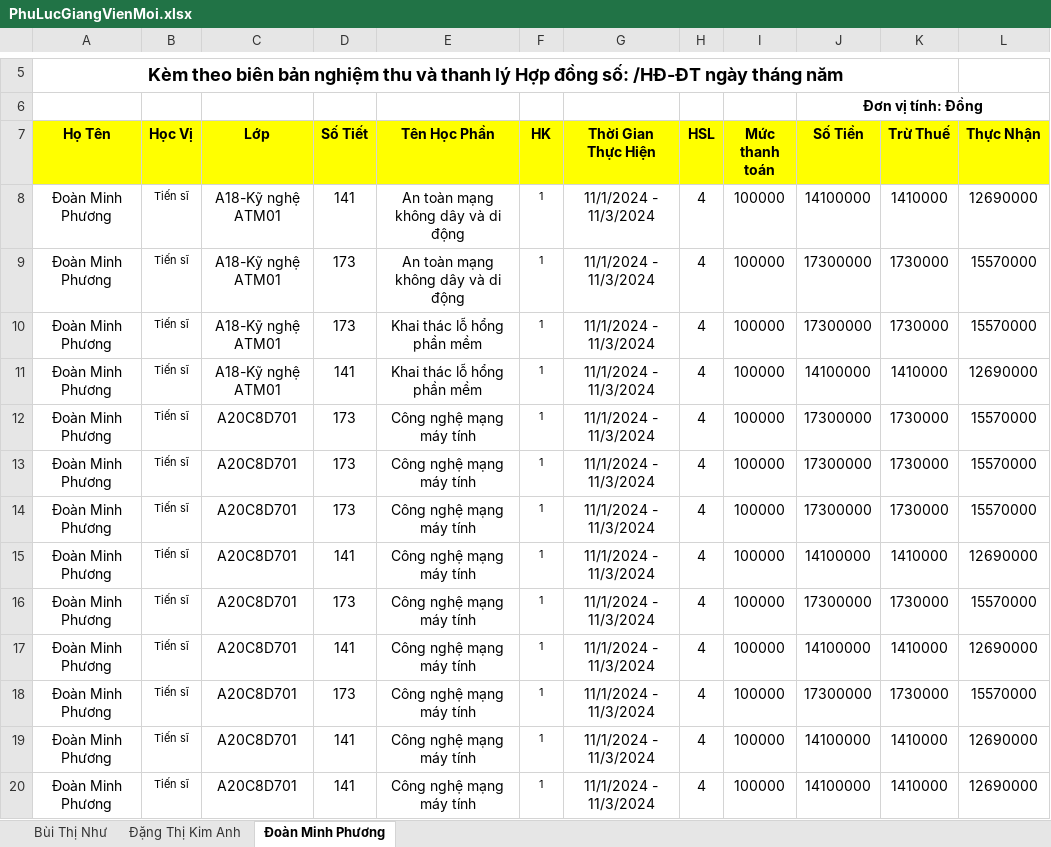
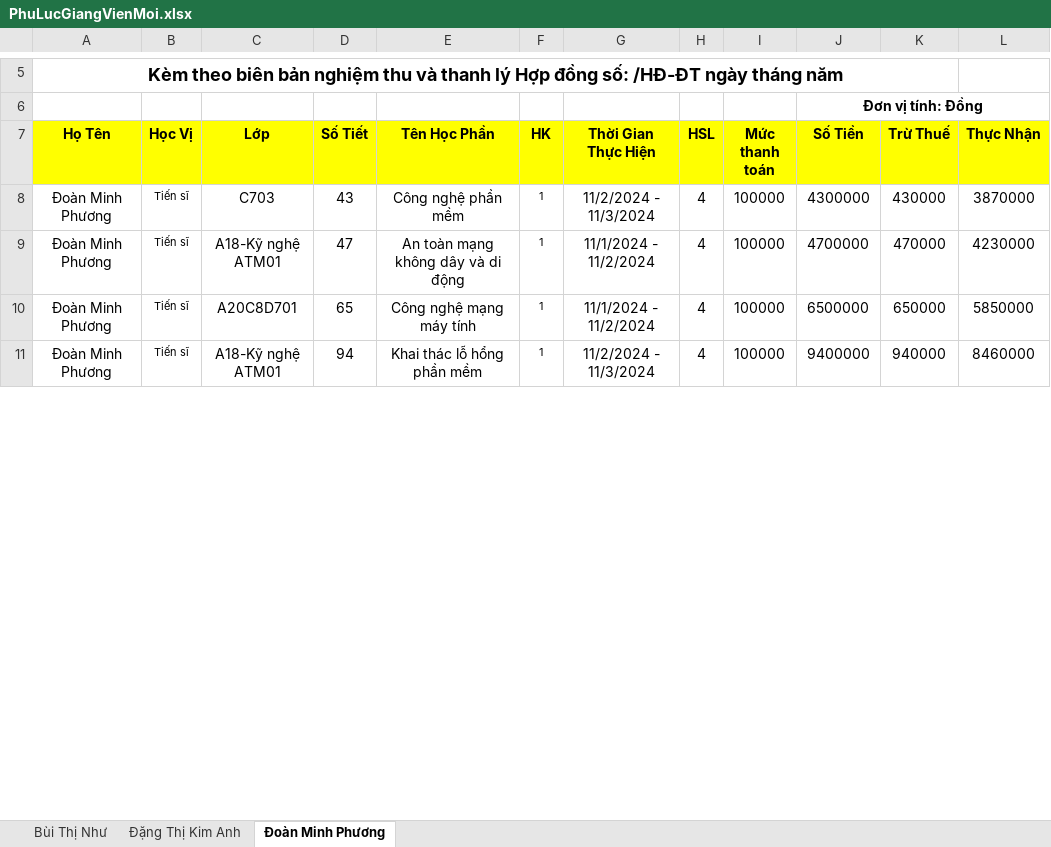
Before and after one commit to trongnghia6/fenckh, an Excel workbook: src/public/exports/PhuLucGiangVienMoi.xlsx, sheet Đoàn Minh Phương, drawn as a sheet; only a part is shown, gaps mark what is left out; values as stored, in another font and other column widths than the file's, no borders; removed rows and columns are numbered as before the commit, all else as after; the diff covers the shown part only; the diff names each change by its address in the sheet, - before the commit and + after, or states it on an @@ line.

```diff
--- a/src/public/exports/PhuLucGiangVienMoi.xlsx (sheet Đoàn Minh Phương)
+++ b/src/public/exports/PhuLucGiangVienMoi.xlsx (sheet Đoàn Minh Phương)
-C8 (Lớp): A18-Kỹ nghệ ATM01
+C8 (Lớp): C703
-D8 (Số Tiết): 141
+D8 (Số Tiết): 43
-E8 (Tên Học Phần): An toàn mạng không dây và di động
+E8 (Tên Học Phần): Công nghệ phần mềm
-G8 (Thời Gian Thực Hiện): 11/1/2024 - 11/3/2024
+G8 (Thời Gian Thực Hiện): 11/2/2024 - 11/3/2024
-J8 (Số Tiền): 14100000
+J8 (Số Tiền): 4300000
-K8 (Trừ Thuế): 1410000
+K8 (Trừ Thuế): 430000
-L8 (Thực Nhận): 12690000
+L8 (Thực Nhận): 3870000
-D9 (Số Tiết): 173
+D9 (Số Tiết): 47
-G9:G10 (Thời Gian Thực Hiện): 11/1/2024 - 11/3/2024
+G9:G10 (Thời Gian Thực Hiện): 11/1/2024 - 11/2/2024
-J9 (Số Tiền): 17300000
+J9 (Số Tiền): 4700000
-K9 (Trừ Thuế): 1730000
+K9 (Trừ Thuế): 470000
-L9 (Thực Nhận): 15570000
+L9 (Thực Nhận): 4230000
-C10 (Lớp): A18-Kỹ nghệ ATM01
+C10 (Lớp): A20C8D701
-D10 (Số Tiết): 173
+D10 (Số Tiết): 65
-E10 (Tên Học Phần): Khai thác lỗ hổng phần mềm
+E10 (Tên Học Phần): Công nghệ mạng máy tính
-J10 (Số Tiền): 17300000
+J10 (Số Tiền): 6500000
-K10 (Trừ Thuế): 1730000
+K10 (Trừ Thuế): 650000
-L10 (Thực Nhận): 15570000
+L10 (Thực Nhận): 5850000
-D11 (Số Tiết): 141
+D11 (Số Tiết): 94
-G11 (Thời Gian Thực Hiện): 11/1/2024 - 11/3/2024
+G11 (Thời Gian Thực Hiện): 11/2/2024 - 11/3/2024
-J11 (Số Tiền): 14100000
+J11 (Số Tiền): 9400000
-K11 (Trừ Thuế): 1410000
+K11 (Trừ Thuế): 940000
-L11 (Thực Nhận): 12690000
+L11 (Thực Nhận): 8460000
-row 12: Đoàn Minh Phương | Tiến sĩ | A20C8D701 | 173 | Công nghệ mạng máy tính | 1 | 11/1/2024 - 11/3/2024 | 4 | 100000 | 17300000 | 1730000 | 15570000
-row 13: Đoàn Minh Phương | Tiến sĩ | A20C8D701 | 173 | Công nghệ mạng máy tính | 1 | 11/1/2024 - 11/3/2024 | 4 | 100000 | 17300000 | 1730000 | 15570000
-row 14: Đoàn Minh Phương | Tiến sĩ | A20C8D701 | 173 | Công nghệ mạng máy tính | 1 | 11/1/2024 - 11/3/2024 | 4 | 100000 | 17300000 | 1730000 | 15570000
-row 15: Đoàn Minh Phương | Tiến sĩ | A20C8D701 | 141 | Công nghệ mạng máy tính | 1 | 11/1/2024 - 11/3/2024 | 4 | 100000 | 14100000 | 1410000 | 12690000
-row 16: Đoàn Minh Phương | Tiến sĩ | A20C8D701 | 173 | Công nghệ mạng máy tính | 1 | 11/1/2024 - 11/3/2024 | 4 | 100000 | 17300000 | 1730000 | 15570000
-row 17: Đoàn Minh Phương | Tiến sĩ | A20C8D701 | 141 | Công nghệ mạng máy tính | 1 | 11/1/2024 - 11/3/2024 | 4 | 100000 | 14100000 | 1410000 | 12690000
-row 18: Đoàn Minh Phương | Tiến sĩ | A20C8D701 | 173 | Công nghệ mạng máy tính | 1 | 11/1/2024 - 11/3/2024 | 4 | 100000 | 17300000 | 1730000 | 15570000
-row 19: Đoàn Minh Phương | Tiến sĩ | A20C8D701 | 141 | Công nghệ mạng máy tính | 1 | 11/1/2024 - 11/3/2024 | 4 | 100000 | 14100000 | 1410000 | 12690000
-row 20: Đoàn Minh Phương | Tiến sĩ | A20C8D701 | 141 | Công nghệ mạng máy tính | 1 | 11/1/2024 - 11/3/2024 | 4 | 100000 | 14100000 | 1410000 | 12690000
```
Also changed, not shown: 1 added row, 21 removed rows and 5 edited cells elsewhere in this sheet, sheet Bùi Thị Như, sheet Đặng Thị Kim Anh, src/public/exports/hopdonggvmList.xlsx, 3 other files.
